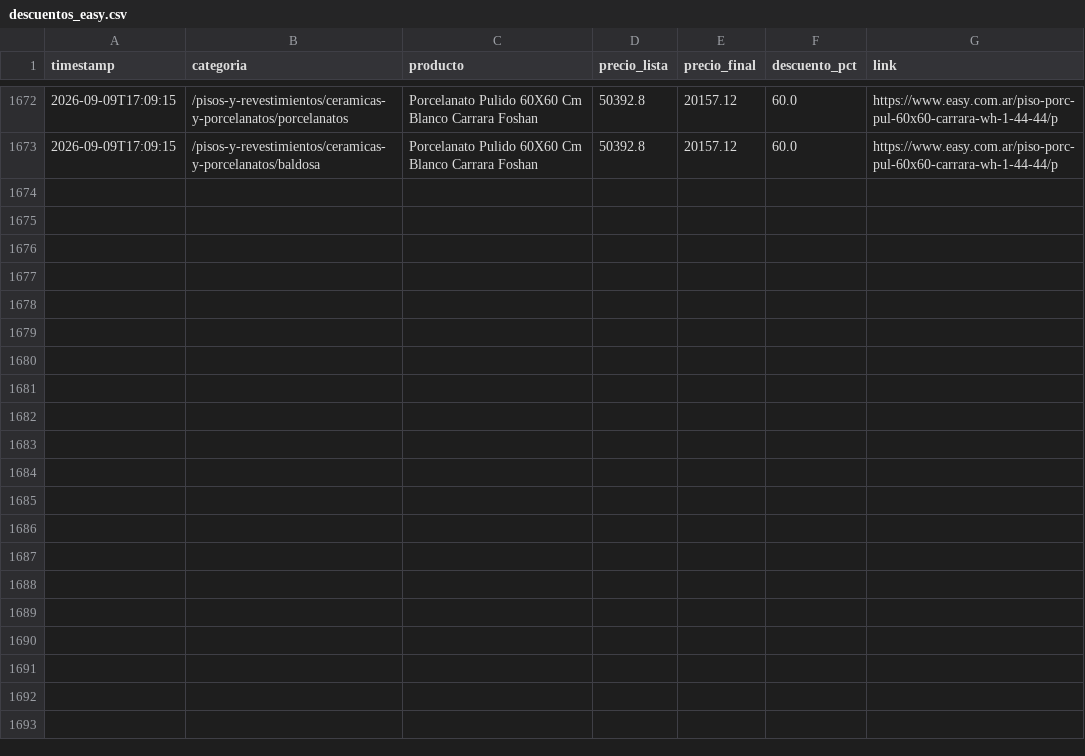
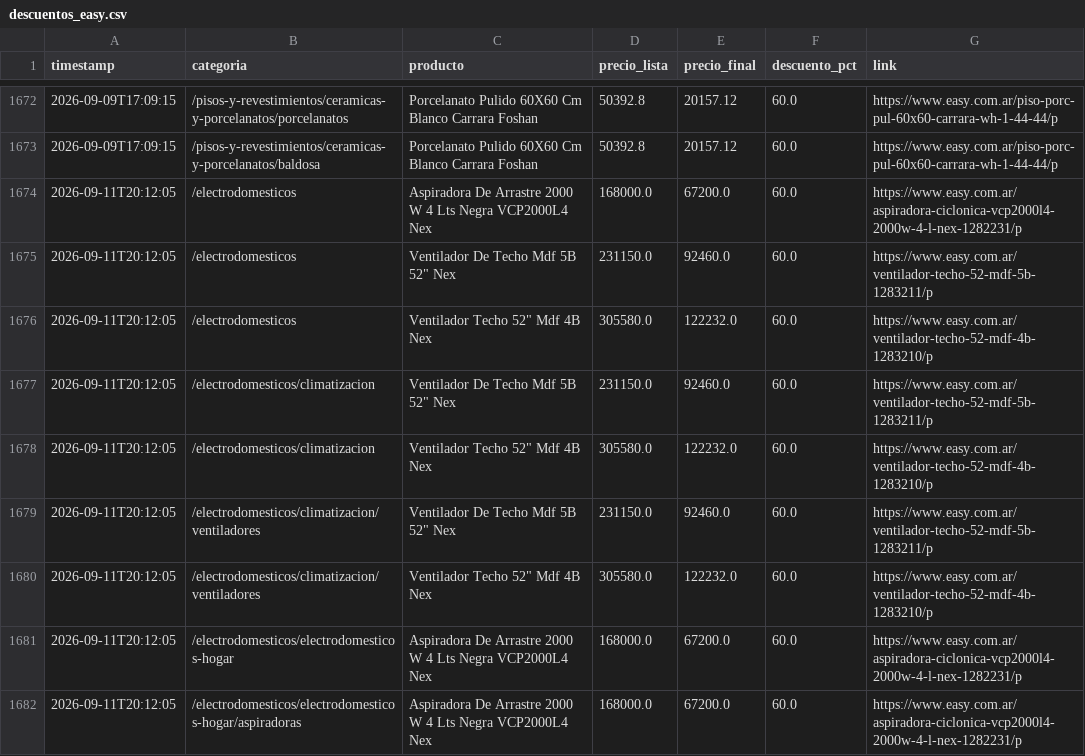
Before and after one commit to ezequielsaracino-ui/EASY, a CSV file: descuentos_easy.csv, drawn as a sheet; only a part is shown, gaps mark what is left out; the diff names each change by its address in the sheet, - before the commit and + after, or states it on an @@ line.

```diff
--- a/descuentos_easy.csv
+++ b/descuentos_easy.csv
+row 1674: 2026-09-11T20:12:05 | /electrodomesticos | Aspiradora De Arrastre 2000 W 4 Lts Negra VCP2000L4 Nex | 168000.0 | 67200.0 | 60.0 | https://www.easy.com.ar/aspiradora-ciclonica-vcp2000l4-2000w-4-l-nex-1282231/p
+row 1675: 2026-09-11T20:12:05 | /electrodomesticos | Ventilador De Techo Mdf 5B 52" Nex | 231150.0 | 92460.0 | 60.0 | https://www.easy.com.ar/ventilador-techo-52-mdf-5b-1283211/p
+row 1676: 2026-09-11T20:12:05 | /electrodomesticos | Ventilador Techo 52" Mdf 4B Nex | 305580.0 | 122232.0 | 60.0 | https://www.easy.com.ar/ventilador-techo-52-mdf-4b-1283210/p
+row 1677: 2026-09-11T20:12:05 | /electrodomesticos/climatizacion | Ventilador De Techo Mdf 5B 52" Nex | 231150.0 | 92460.0 | 60.0 | https://www.easy.com.ar/ventilador-techo-52-mdf-5b-1283211/p
+row 1678: 2026-09-11T20:12:05 | /electrodomesticos/climatizacion | Ventilador Techo 52" Mdf 4B Nex | 305580.0 | 122232.0 | 60.0 | https://www.easy.com.ar/ventilador-techo-52-mdf-4b-1283210/p
+row 1679: 2026-09-11T20:12:05 | /electrodomesticos/climatizacion/ventiladores | Ventilador De Techo Mdf 5B 52" Nex | 231150.0 | 92460.0 | 60.0 | https://www.easy.com.ar/ventilador-techo-52-mdf-5b-1283211/p
+row 1680: 2026-09-11T20:12:05 | /electrodomesticos/climatizacion/ventiladores | Ventilador Techo 52" Mdf 4B Nex | 305580.0 | 122232.0 | 60.0 | https://www.easy.com.ar/ventilador-techo-52-mdf-4b-1283210/p
+row 1681: 2026-09-11T20:12:05 | /electrodomesticos/electrodomesticos-hogar | Aspiradora De Arrastre 2000 W 4 Lts Negra VCP2000L4 Nex | 168000.0 | 67200.0 | 60.0 | https://www.easy.com.ar/aspiradora-ciclonica-vcp2000l4-2000w-4-l-nex-1282231/p
+row 1682: 2026-09-11T20:12:05 | /electrodomesticos/electrodomesticos-hogar/aspiradoras | Aspiradora De Arrastre 2000 W 4 Lts Negra VCP2000L4 Nex | 168000.0 | 67200.0 | 60.0 | https://www.easy.com.ar/aspiradora-ciclonica-vcp2000l4-2000w-4-l-nex-1282231/p
```
